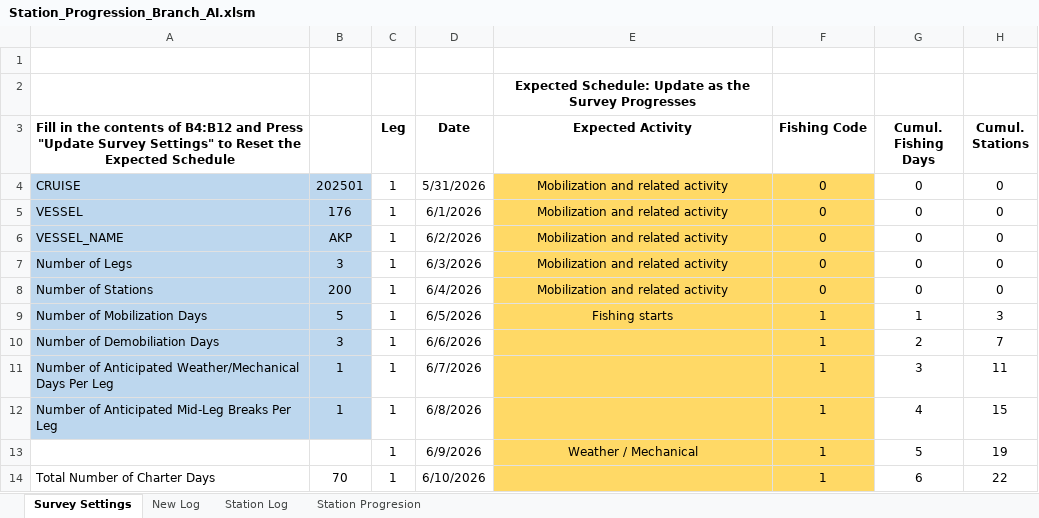
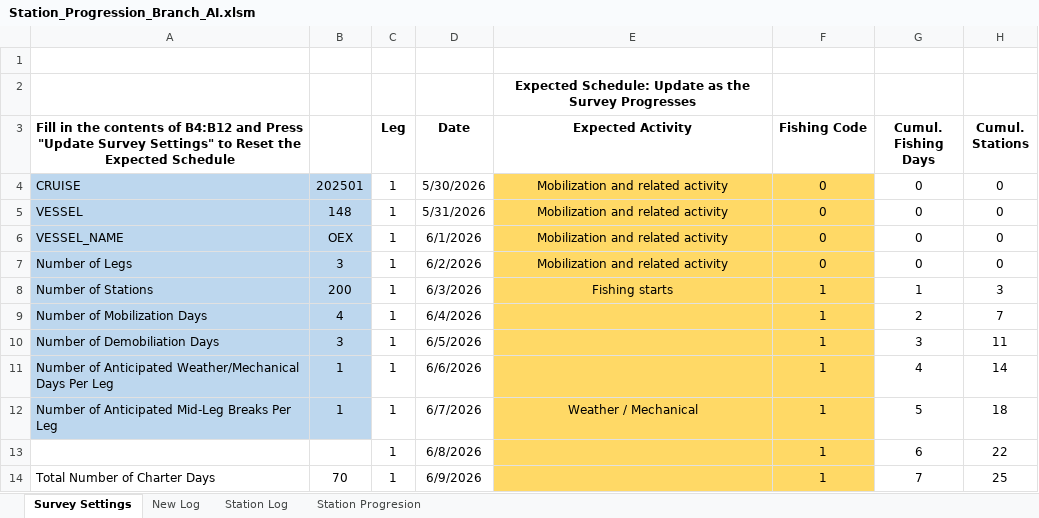
Before and after one commit to afsc-gap-products/StationAllocationAIGOA, an Excel workbook: station_progression/Station_Progression_Branch_AI.xlsm, sheet Survey Settings, drawn as a sheet; only a part is shown; values as stored, in another font and other column widths than the file's, no borders; charts and pictures not drawn; removed rows and columns are numbered as before the commit, all else as after; the diff covers the shown part only; the diff names each change by its address in the sheet, - before the commit and + after, or states it on an @@ line.

Commit message:
added stations

```diff
--- a/station_progression/Station_Progression_Branch_AI.xlsm (sheet Survey Settings)
+++ b/station_progression/Station_Progression_Branch_AI.xlsm (sheet Survey Settings)
-D4 (Date): 5/31/2026
+D4 (Date): 5/30/2026
-B5: 176
+B5: 148
-D5 (Date): 6/1/2026
+D5 (Date): 5/31/2026
-B6: AKP
+B6: OEX
-D6 (Date): 6/2/2026
+D6 (Date): 6/1/2026
-D7 (Date): 6/3/2026
+D7 (Date): 6/2/2026
-D8 (Date): 6/4/2026
+D8 (Date): 6/3/2026
-E8 (Expected Activity): Mobilization and related activity
+E8 (Expected Activity): Fishing starts
-F8 (Fishing Code): 0
+F8 (Fishing Code): 1
-G8 (Cumul. Fishing Days): 0
+G8 (Cumul. Fishing Days): 1
-H8 (Cumul. Stations): 0
+H8 (Cumul. Stations): 3
-B9: 5
+B9: 4
-D9 (Date): 6/5/2026
+D9 (Date): 6/4/2026
-E9 (Expected Activity): Fishing starts
+E9 (Expected Activity): (empty)
-G9 (Cumul. Fishing Days): 1
+G9 (Cumul. Fishing Days): 2
-H9 (Cumul. Stations): 3
+H9 (Cumul. Stations): 7
-D10 (Date): 6/6/2026
+D10 (Date): 6/5/2026
-G10 (Cumul. Fishing Days): 2
+G10 (Cumul. Fishing Days): 3
-H10 (Cumul. Stations): 7
+H10 (Cumul. Stations): 11
-D11 (Date): 6/7/2026
+D11 (Date): 6/6/2026
-G11 (Cumul. Fishing Days): 3
+G11 (Cumul. Fishing Days): 4
-H11 (Cumul. Stations): 11
+H11 (Cumul. Stations): 14
-D12 (Date): 6/8/2026
+D12 (Date): 6/7/2026
-E12 (Expected Activity): (empty)
+E12 (Expected Activity): Weather / Mechanical
-G12 (Cumul. Fishing Days): 4
+G12 (Cumul. Fishing Days): 5
-H12 (Cumul. Stations): 15
+H12 (Cumul. Stations): 18
-row 13:  |  | 1 | 6/9/2026 | Weather / Mechanical | 1 | 5 | 19
+row 13:  |  | 1 | 6/8/2026 |  | 1 | 6 | 22
-D14 (Date): 6/10/2026
+D14 (Date): 6/9/2026
-G14 (Cumul. Fishing Days): 6
+G14 (Cumul. Fishing Days): 7
-H14 (Cumul. Stations): 22
+H14 (Cumul. Stations): 25
```
Also changed, not shown: 10 added rows, 10 removed rows and 104 edited cells elsewhere in this sheet, sheet Station Progresion, formulas that keep their value, charts or pictures.
